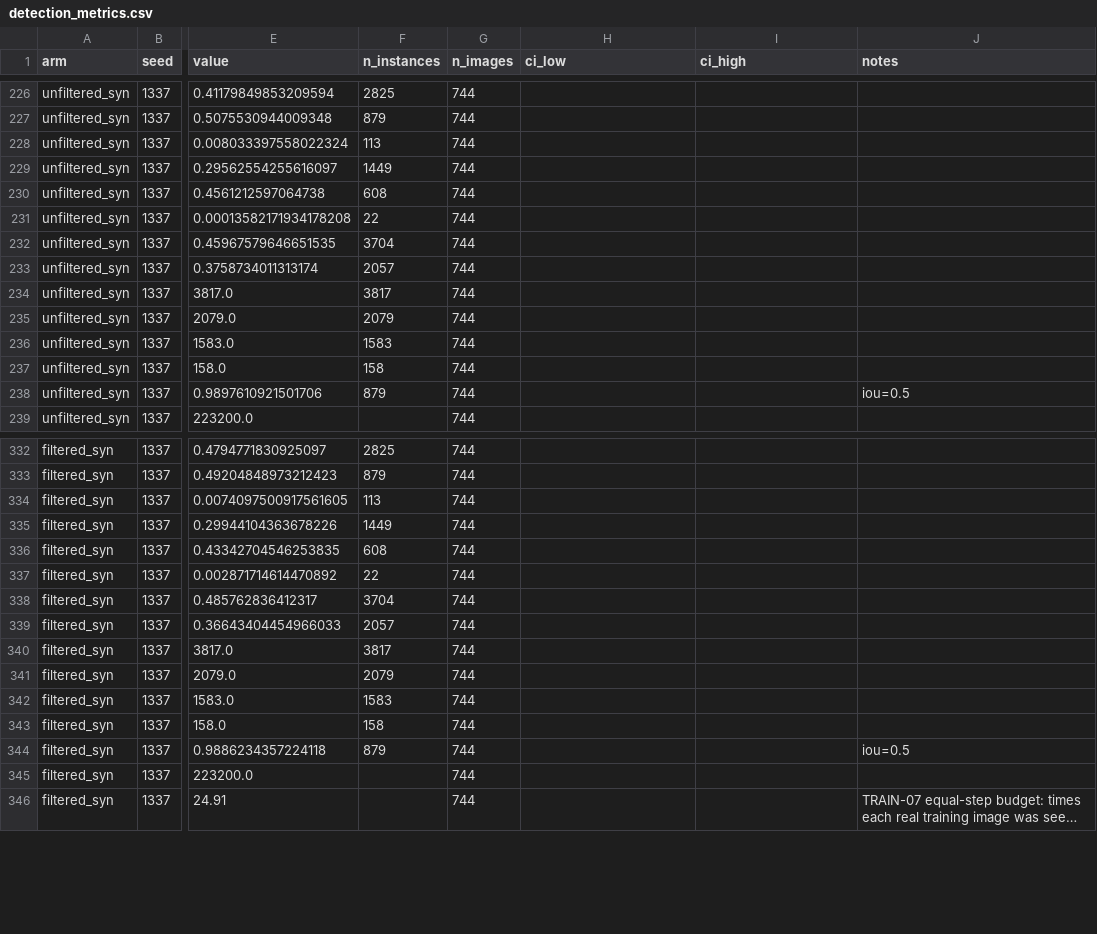
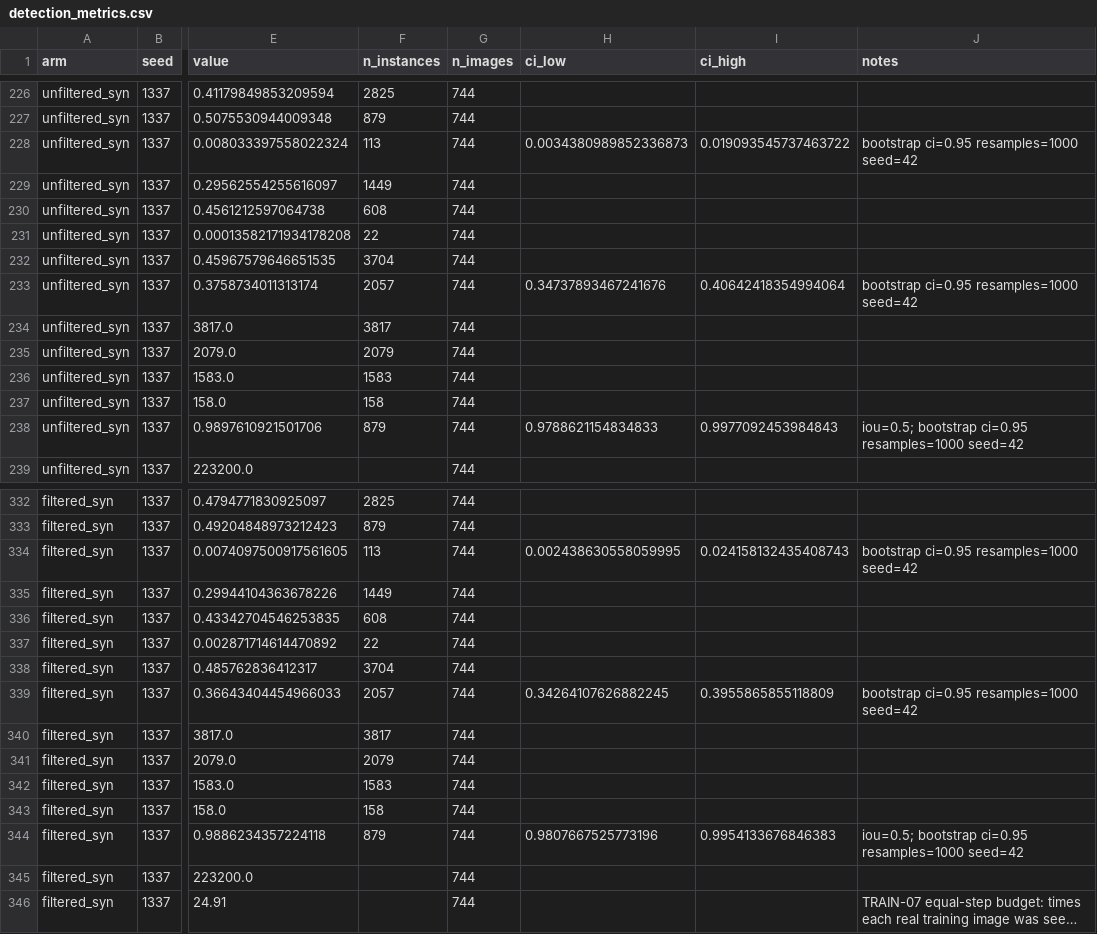
Before and after one commit to kuotunyu/SafeSynth, a CSV file: results/detection_metrics.csv, drawn as a sheet; only a part is shown, gaps mark what is left out; long unchanged cells end in …; the diff covers the shown part only; the diff names each change by its address in the sheet, - before the commit and + after, or states it on an @@ line.

Commit message:
feat(eval): EVAL-09 satisfied, and two claims it takes away
1,000 percentile bootstrap resamples over Test IMAGES, four arms, three
metrics. 2h20m wall on 16 workers; 9.3 hours single-threaded, which is why it
had been deferred.

The rerun reproduced all 424 committed point estimates EXACTLY - zero
disagreements - which is the first real confirmation of K-23's claim that
--device cpu is what reproduces the published table.

Three claims change, and only one in this project's favour:

  * real_only beats both synthetic arms on primary_map_small: intervals are
    DISJOINT. The headline result is not a one-seed accident.
  * real_only beats standard_aug: intervals OVERLAP. The 0.0275 point gap sits
    inside the noise, and this README had been reading it as a ranking. It is
    not one, and the README now says so.
  * filtered_syn beats unfiltered_syn on detection: intervals OVERLAP on all
    three metrics. Filtering's measurable effect is at the compliance operating
    point, not in AP.

verify_readme earned its keep twice here. It rejected the first table because a
"95% CI" column names no metric in the CSV - the checkable format puts the
point and its bounds in one cell, which the verifier already understood. Then
it caught unfiltered_syn's interval pasted into the filtered_syn row.

```diff
--- a/results/detection_metrics.csv
+++ b/results/detection_metrics.csv
-H228 (ci_low): (empty)
+H228 (ci_low): 0.0034380989852336873
-I228 (ci_high): (empty)
+I228 (ci_high): 0.019093545737463722
-J228 (notes): (empty)
+J228 (notes): bootstrap ci=0.95 resamples=1000 seed=42
-H233 (ci_low): (empty)
+H233 (ci_low): 0.34737893467241676
-I233 (ci_high): (empty)
+I233 (ci_high): 0.40642418354994064
-J233 (notes): (empty)
+J233 (notes): bootstrap ci=0.95 resamples=1000 seed=42
-H238 (ci_low): (empty)
+H238 (ci_low): 0.9788621154834833
-I238 (ci_high): (empty)
+I238 (ci_high): 0.9977092453984843
-J238 (notes): iou=0.5
+J238 (notes): iou=0.5; bootstrap ci=0.95 resamples=1000 seed=42
-H334 (ci_low): (empty)
+H334 (ci_low): 0.002438630558059995
-I334 (ci_high): (empty)
+I334 (ci_high): 0.024158132435408743
-J334 (notes): (empty)
+J334 (notes): bootstrap ci=0.95 resamples=1000 seed=42
-H339 (ci_low): (empty)
+H339 (ci_low): 0.34264107626882245
-I339 (ci_high): (empty)
+I339 (ci_high): 0.3955865855118809
-J339 (notes): (empty)
+J339 (notes): bootstrap ci=0.95 resamples=1000 seed=42
-H344 (ci_low): (empty)
+H344 (ci_low): 0.9807667525773196
-I344 (ci_high): (empty)
+I344 (ci_high): 0.9954133676846383
-J344 (notes): iou=0.5
+J344 (notes): iou=0.5; bootstrap ci=0.95 resamples=1000 seed=42
```
Also changed, not shown: 18 edited cells elsewhere in this file, 3 other files.
